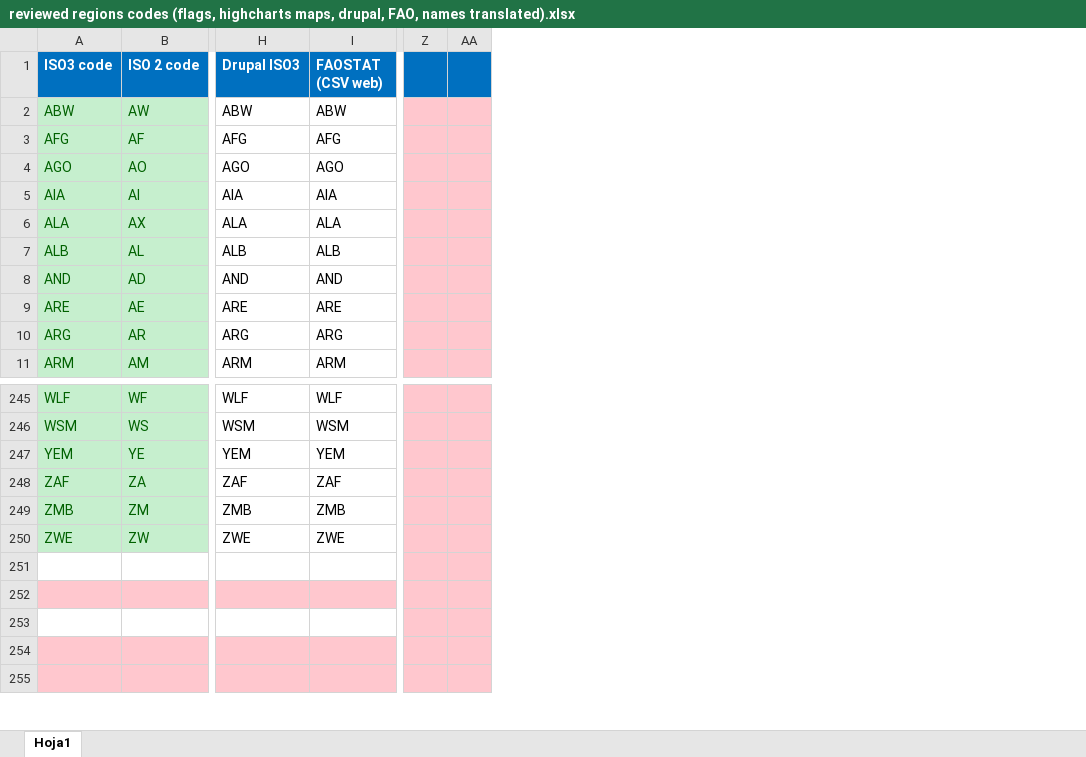
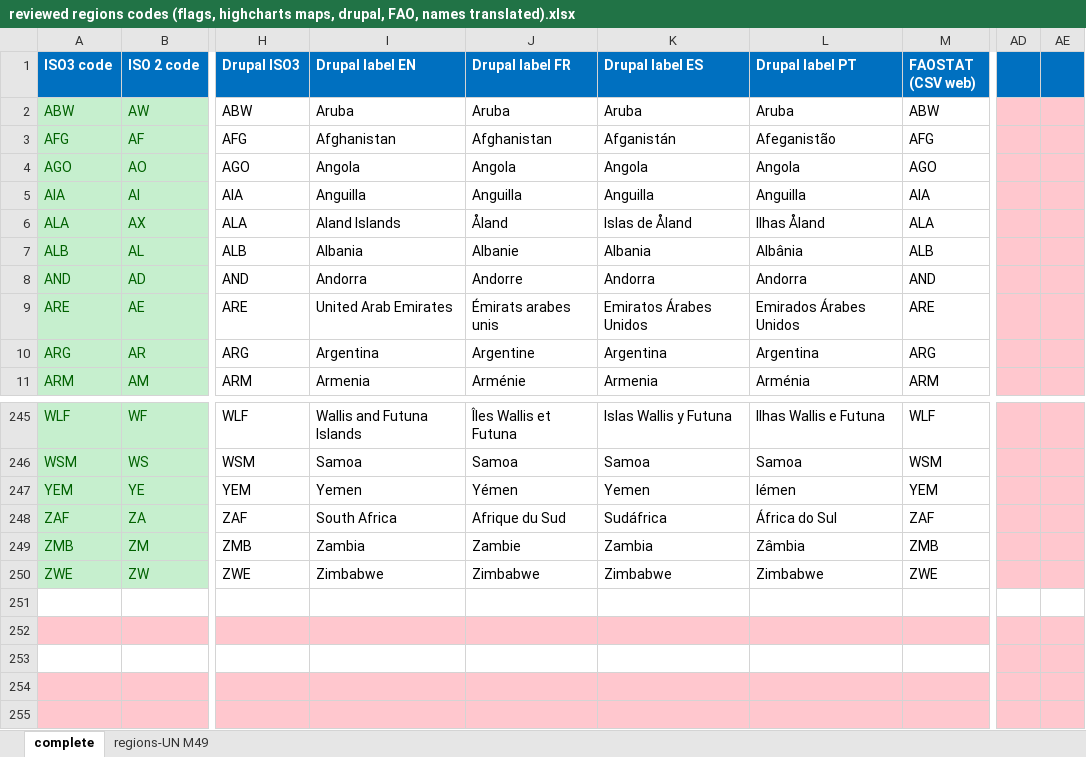
Before and after one commit to landportal/data, an Excel workbook: regions/reviewed regions codes (flags, highcharts maps, drupal, FAO, names translated).xlsx, sheet complete, drawn as a sheet; only a part is shown, gaps mark what is left out; values as stored, in another font and other column widths than the file's, no borders; charts and pictures not drawn; addresses are those after the commit; the diff names each change by its address in the sheet, - before the commit and + after, or states it on an @@ line.

Commit message:
added columns from Drupal labels

```diff
--- a/regions/reviewed regions codes (flags, highcharts maps, drupal, FAO, names translated).xlsx (sheet complete)
+++ b/regions/reviewed regions codes (flags, highcharts maps, drupal, FAO, names translated).xlsx (sheet complete)
-sheet tab: Hoja1
+sheet tab: complete
+sheet tab: regions-UN M49
+column I (Drupal label EN), rows 2-11: Aruba | Afghanistan | Angola | Anguilla | Aland Islands | Albania | Andorra | United Arab Emirates | Argentina | Armenia; rows 245-250: Wallis and Futuna Islands | Samoa | Yemen | South Africa | Zambia | Zimbabwe
+column J (Drupal label FR), rows 2-11: Aruba | Afghanistan | Angola | Anguilla | Åland | Albanie | Andorre | Émirats arabes unis | Argentine | Arménie; rows 245-250: Îles Wallis et Futuna | Samoa | Yémen | Afrique du Sud | Zambie | Zimbabwe
+column K (Drupal label ES), rows 2-11: Aruba | Afganistán | Angola | Anguilla | Islas de Åland | Albania | Andorra | Emiratos Árabes Unidos | Argentina | Armenia; rows 245-250: Islas Wallis y Futuna | Samoa | Yemen | Sudáfrica | Zambia | Zimbabwe
+column L (Drupal label PT), rows 2-11: Aruba | Afeganistão | Angola | Anguilla | Ilhas Åland | Albânia | Andorra | Emirados Árabes Unidos | Argentina | Arménia; rows 245-250: Ilhas Wallis e Futuna | Samoa | Iémen | África do Sul | Zâmbia | Zimbabwe
-AD251:AE251 fill: #FFC7CE
+AD251:AE251 fill: none
```
Also changed, not shown: formulas that keep their value, charts or pictures.
